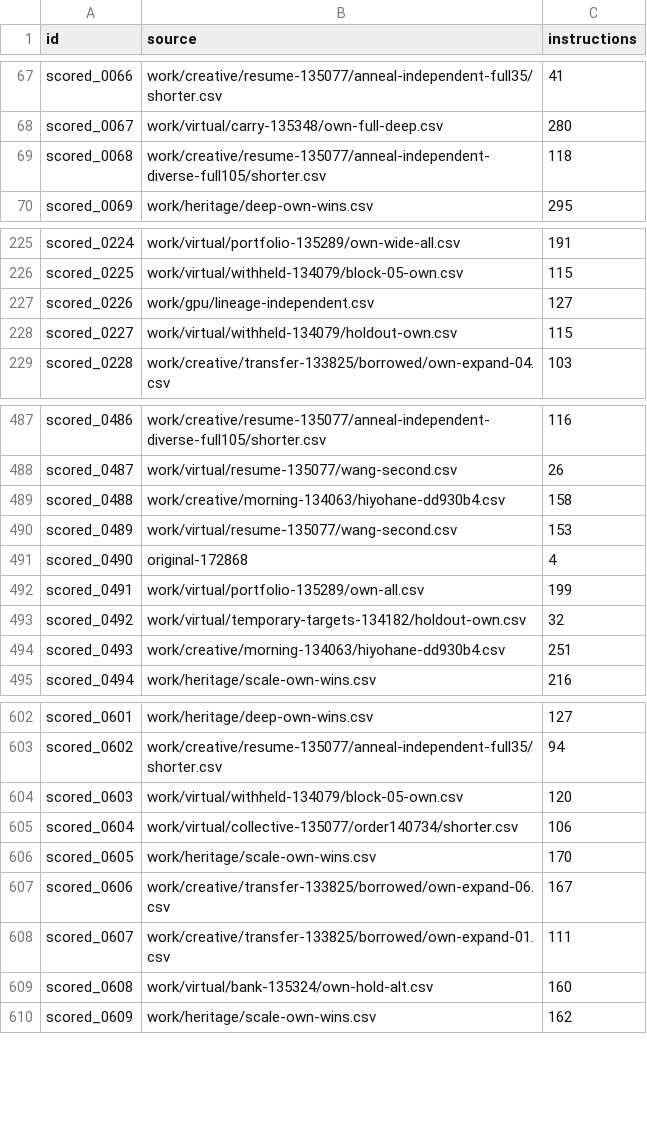
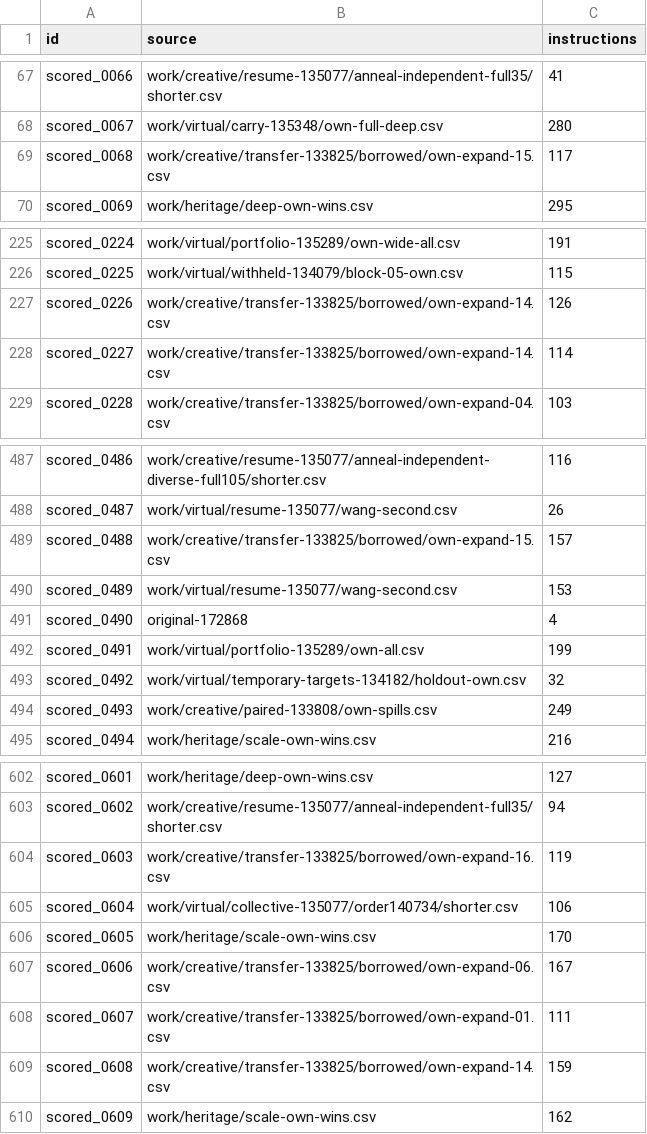
Before and after one commit to Hansen0223/Santa_2026, a CSV file: origins.csv, drawn as a sheet; only a part is shown, gaps mark what is left out; the diff covers the shown part only.

```diff
--- a/origins.csv
+++ b/origins.csv
@@ -68,3 +68,3 @@ scored_0066,work/creative/resume-135077/anneal-independent-full35/shorter.csv,41
 scored_0067,work/virtual/carry-135348/own-full-deep.csv,280
-scored_0068,work/creative/resume-135077/anneal-independent-diverse-full105/shorter.csv,118
+scored_0068,work/creative/transfer-133825/borrowed/own-expand-15.csv,117
 scored_0069,work/heritage/deep-own-wins.csv,295
@@ -226,4 +226,4 @@ scored_0224,work/virtual/portfolio-135289/own-wide-all.csv,191
 scored_0225,work/virtual/withheld-134079/block-05-own.csv,115
-scored_0226,work/gpu/lineage-independent.csv,127
-scored_0227,work/virtual/withheld-134079/holdout-own.csv,115
+scored_0226,work/creative/transfer-133825/borrowed/own-expand-14.csv,126
+scored_0227,work/creative/transfer-133825/borrowed/own-expand-14.csv,114
 scored_0228,work/creative/transfer-133825/borrowed/own-expand-04.csv,103
@@ -488,3 +488,3 @@ scored_0486,work/creative/resume-135077/anneal-independent-diverse-full105/short
 scored_0487,work/virtual/resume-135077/wang-second.csv,26
-scored_0488,work/creative/morning-134063/hiyohane-dd930b4.csv,158
+scored_0488,work/creative/transfer-133825/borrowed/own-expand-15.csv,157
 scored_0489,work/virtual/resume-135077/wang-second.csv,153
@@ -493,3 +493,3 @@ scored_0491,work/virtual/portfolio-135289/own-all.csv,199
 scored_0492,work/virtual/temporary-targets-134182/holdout-own.csv,32
-scored_0493,work/creative/morning-134063/hiyohane-dd930b4.csv,251
+scored_0493,work/creative/paired-133808/own-spills.csv,249
 scored_0494,work/heritage/scale-own-wins.csv,216
@@ -603,3 +603,3 @@ scored_0601,work/heritage/deep-own-wins.csv,127
 scored_0602,work/creative/resume-135077/anneal-independent-full35/shorter.csv,94
-scored_0603,work/virtual/withheld-134079/block-05-own.csv,120
+scored_0603,work/creative/transfer-133825/borrowed/own-expand-16.csv,119
 scored_0604,work/virtual/collective-135077/order140734/shorter.csv,106
@@ -608,3 +608,3 @@ scored_0606,work/creative/transfer-133825/borrowed/own-expand-06.csv,167
 scored_0607,work/creative/transfer-133825/borrowed/own-expand-01.csv,111
-scored_0608,work/virtual/bank-135324/own-hold-alt.csv,160
+scored_0608,work/creative/transfer-133825/borrowed/own-expand-14.csv,159
 scored_0609,work/heritage/scale-own-wins.csv,162
```
Also changed, not shown: 40 edited cells elsewhere in this file, collaboration/puzzle-bounds.csv, public-assisted/origins.csv, 23 other files.
